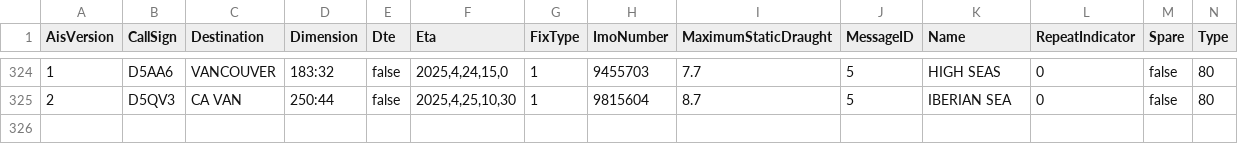
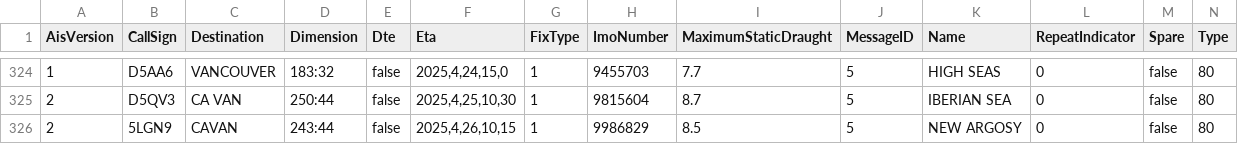
Before and after one commit to vs-postmedia/tanker-tracker, a CSV file: data/ships-data.csv, drawn as a sheet; only a part is shown, gaps mark what is left out; rows hold the shown columns only; the diff names each change by its address in the sheet, - before the commit and + after, or states it on an @@ line.

```diff
--- a/data/ships-data.csv
+++ b/data/ships-data.csv
+row 326: 2 | 5LGN9 | CAVAN | 243:44 | false | 2025,4,26,10,15 | 1 | 9986829 | 8.5 | 5 | NEW ARGOSY | 0 | false | 80
```
Also changed, not shown: data/output/ships-cumulative.csv, data/output/ships-daily.csv, 5 other files.
